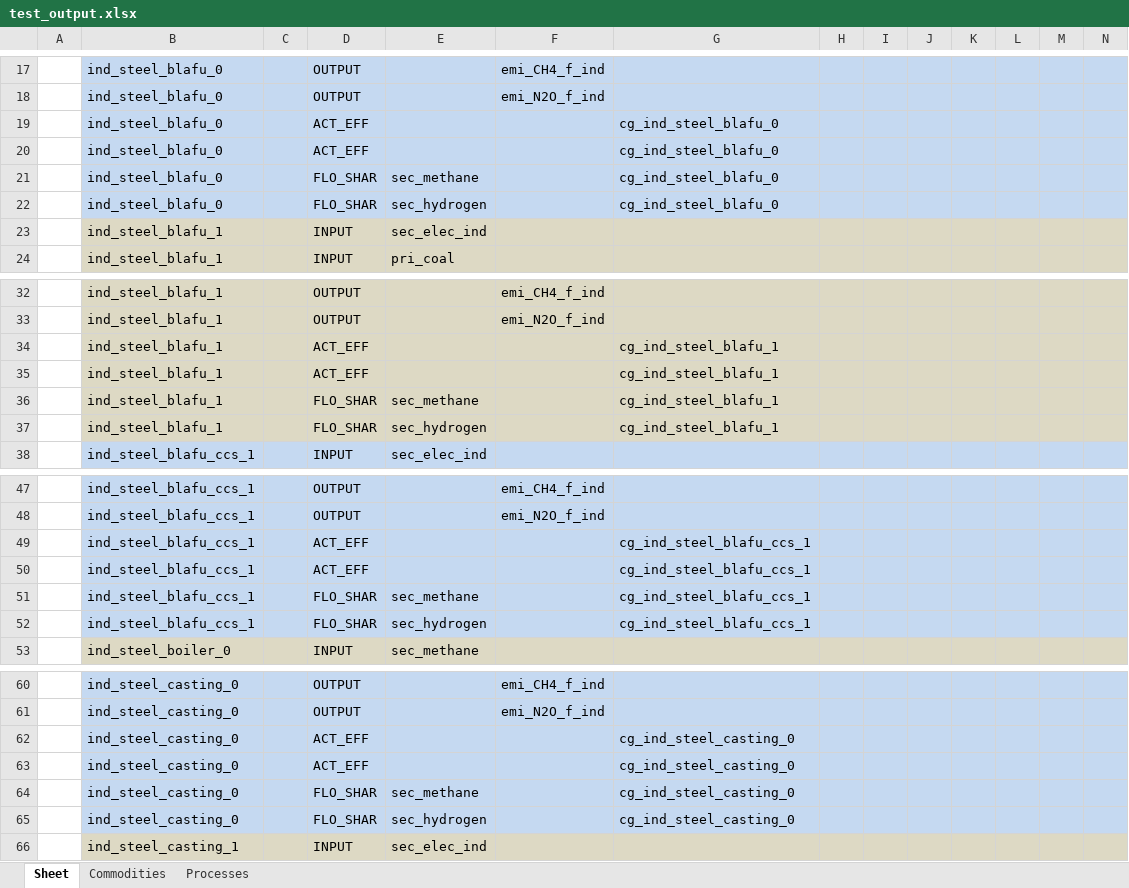
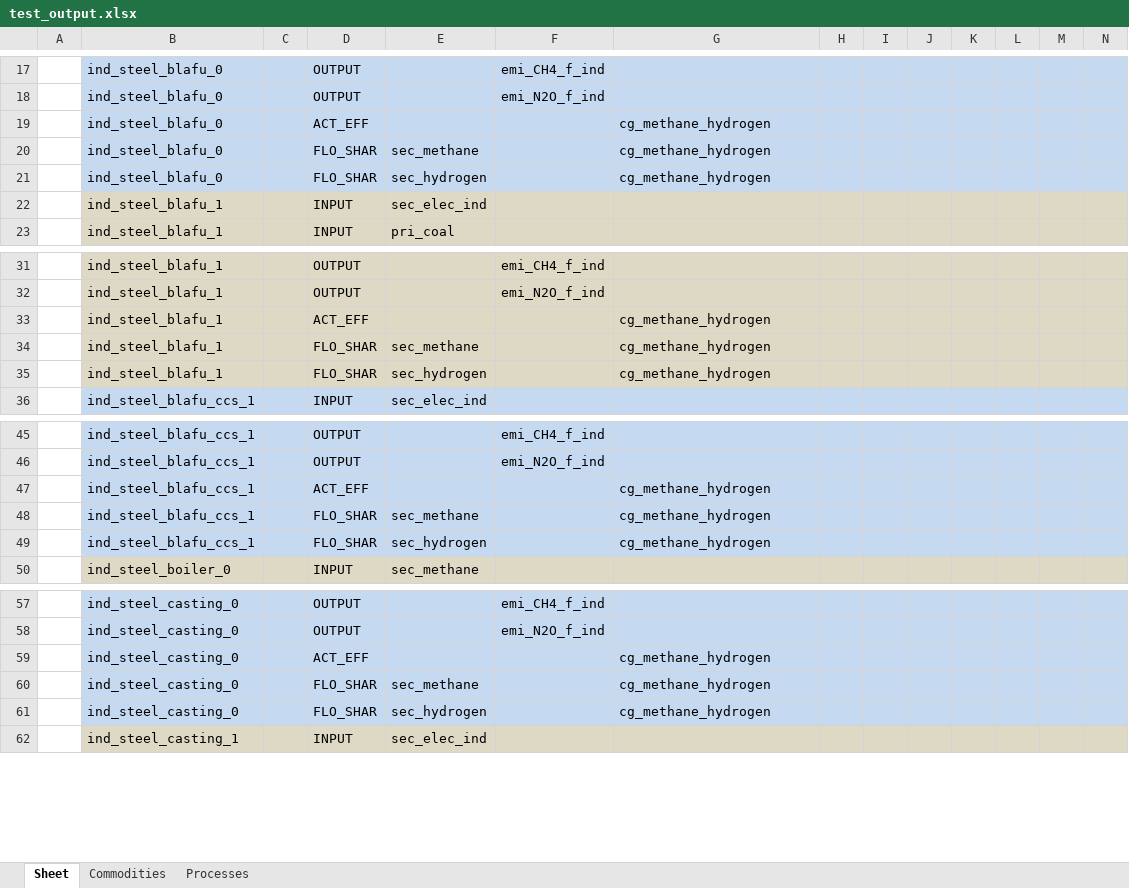
Before and after one commit to sedos-project/data_adapter_times, an Excel workbook: test_output.xlsx, sheet Sheet, drawn as a sheet; only a part is shown, gaps mark what is left out; values as stored, in another font and other column widths than the file's, no borders; removed rows and columns are numbered as before the commit, all else as after; rows hold the shown columns only; the diff covers the shown part only; the diff names each change by its address in the sheet, - before the commit and + after, or states it on an @@ line.

```diff
--- a/test_output.xlsx (sheet Sheet)
+++ b/test_output.xlsx (sheet Sheet)
-G19: cg_ind_steel_blafu_0
+G19: cg_methane_hydrogen
-row 20:  | ind_steel_blafu_0 |  | ACT_EFF |  |  | cg_ind_steel_blafu_0
-G20:G21: cg_ind_steel_blafu_0
+G20:G21: cg_methane_hydrogen
-G33: cg_ind_steel_blafu_1
+G33: cg_methane_hydrogen
-row 35:  | ind_steel_blafu_1 |  | ACT_EFF |  |  | cg_ind_steel_blafu_1
-G34:G35: cg_ind_steel_blafu_1
+G34:G35: cg_methane_hydrogen
-G47: cg_ind_steel_blafu_ccs_1
+G47: cg_methane_hydrogen
-row 50:  | ind_steel_blafu_ccs_1 |  | ACT_EFF |  |  | cg_ind_steel_blafu_ccs_1
-G48:G49: cg_ind_steel_blafu_ccs_1
+G48:G49: cg_methane_hydrogen
-G59: cg_ind_steel_casting_0
+G59: cg_methane_hydrogen
-row 63:  | ind_steel_casting_0 |  | ACT_EFF |  |  | cg_ind_steel_casting_0
-G60:G61: cg_ind_steel_casting_0
+G60:G61: cg_methane_hydrogen
```
Also changed, not shown: 13 removed rows and 33 edited cells elsewhere in this sheet, sheet Commodities, 1 other file.
